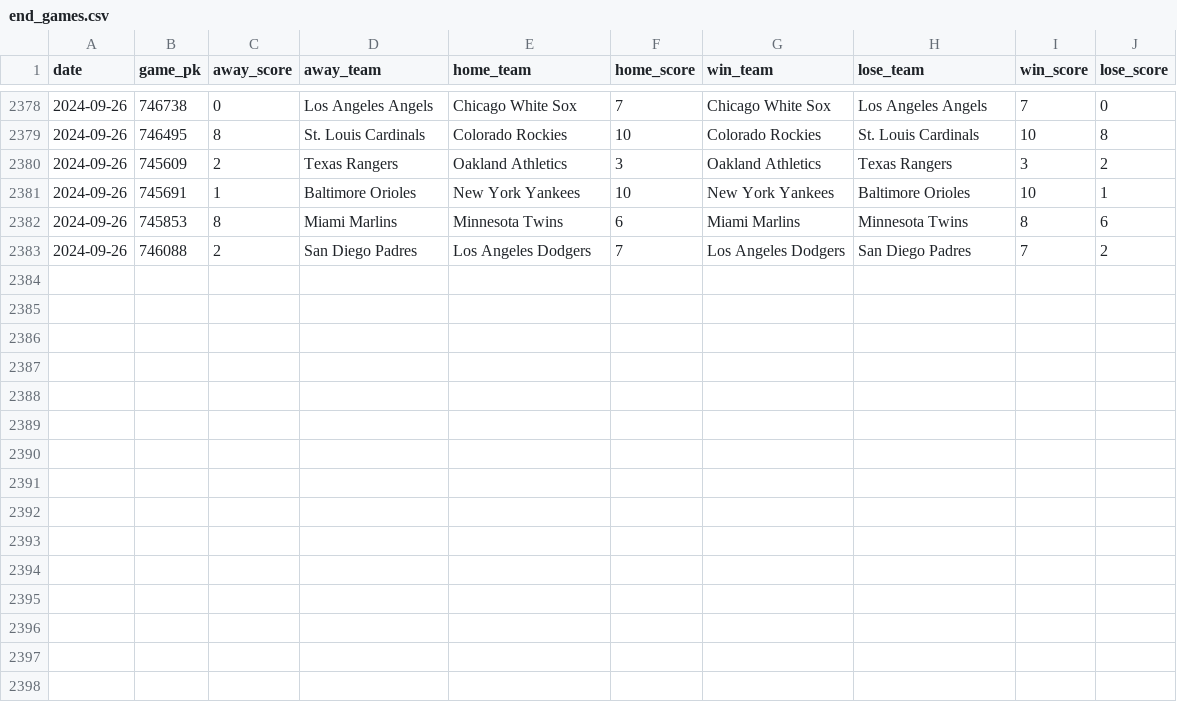
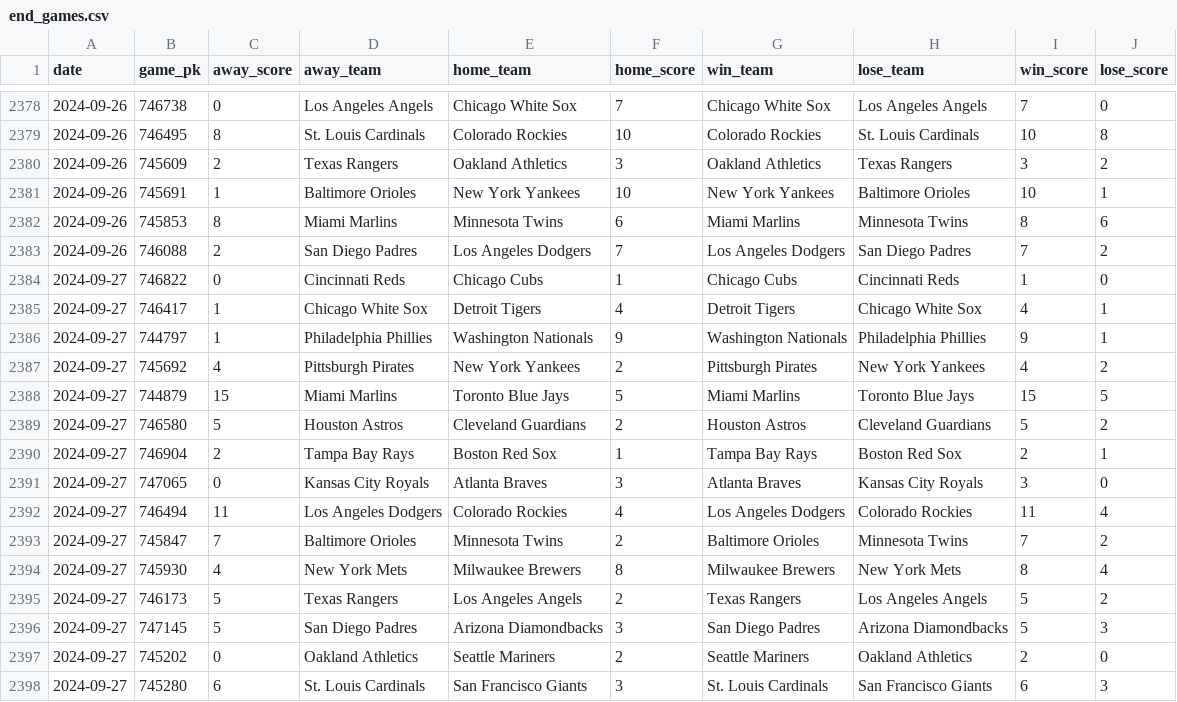
Before and after one commit to chadallison/mlb24, a CSV file: data/end_games.csv, drawn as a sheet; only a part is shown, gaps mark what is left out.

```diff
--- a/data/end_games.csv
+++ b/data/end_games.csv
@@ -2383 +2383,16 @@ date,game_pk,away_score,away_team,home_team,home_score,win_team,lose_team,win_sc
 2024-09-26,746088,2,San Diego Padres,Los Angeles Dodgers,7,Los Angeles Dodgers,San Diego Padres,7,2
+2024-09-27,746822,0,Cincinnati Reds,Chicago Cubs,1,Chicago Cubs,Cincinnati Reds,1,0
+2024-09-27,746417,1,Chicago White Sox,Detroit Tigers,4,Detroit Tigers,Chicago White Sox,4,1
+2024-09-27,744797,1,Philadelphia Phillies,Washington Nationals,9,Washington Nationals,Philadelphia Phillies,9,1
+2024-09-27,745692,4,Pittsburgh Pirates,New York Yankees,2,Pittsburgh Pirates,New York Yankees,4,2
+2024-09-27,744879,15,Miami Marlins,Toronto Blue Jays,5,Miami Marlins,Toronto Blue Jays,15,5
+2024-09-27,746580,5,Houston Astros,Cleveland Guardians,2,Houston Astros,Cleveland Guardians,5,2
+2024-09-27,746904,2,Tampa Bay Rays,Boston Red Sox,1,Tampa Bay Rays,Boston Red Sox,2,1
+2024-09-27,747065,0,Kansas City Royals,Atlanta Braves,3,Atlanta Braves,Kansas City Royals,3,0
+2024-09-27,746494,11,Los Angeles Dodgers,Colorado Rockies,4,Los Angeles Dodgers,Colorado Rockies,11,4
+2024-09-27,745847,7,Baltimore Orioles,Minnesota Twins,2,Baltimore Orioles,Minnesota Twins,7,2
+2024-09-27,745930,4,New York Mets,Milwaukee Brewers,8,Milwaukee Brewers,New York Mets,8,4
+2024-09-27,746173,5,Texas Rangers,Los Angeles Angels,2,Texas Rangers,Los Angeles Angels,5,2
+2024-09-27,747145,5,San Diego Padres,Arizona Diamondbacks,3,San Diego Padres,Arizona Diamondbacks,5,3
+2024-09-27,745202,0,Oakland Athletics,Seattle Mariners,2,Seattle Mariners,Oakland Athletics,2,0
+2024-09-27,745280,6,St. Louis Cardinals,San Francisco Giants,3,St. Louis Cardinals,San Francisco Giants,6,3
```
Also changed, not shown: data/first_inning_scores.csv, data/first_scorers.csv, 23 other files.
